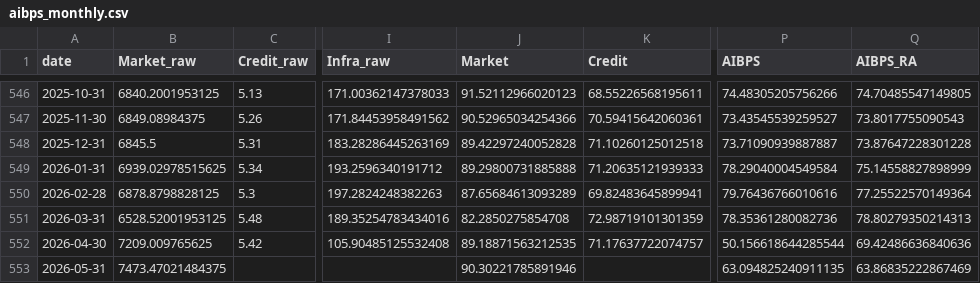
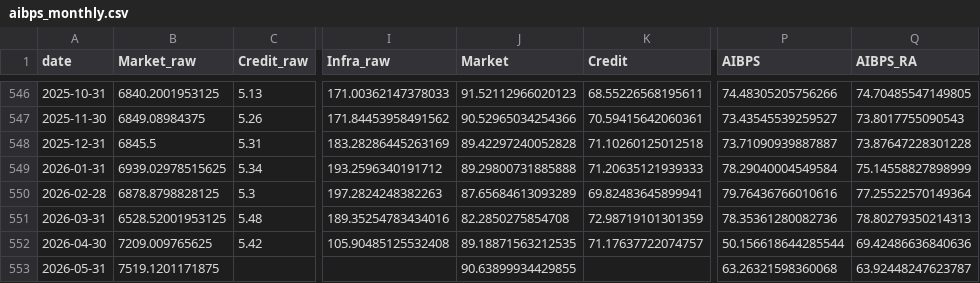
Before and after one commit to mjmonnot/ai-bubble-pressure-score-v1, a CSV file: data/processed/aibps_monthly.csv, drawn as a sheet; only a part is shown, gaps mark what is left out; the diff names each change by its address in the sheet, - before the commit and + after, or states it on an @@ line.

```diff
--- a/data/processed/aibps_monthly.csv
+++ b/data/processed/aibps_monthly.csv
-B553 (Market_raw): 7473.47021484375
+B553 (Market_raw): 7519.1201171875
-J553 (Market): 90.30221785891946
+J553 (Market): 90.63899934429855
-P553 (AIBPS): 63.094825240911135
+P553 (AIBPS): 63.26321598360068
-Q553 (AIBPS_RA): 63.86835222867469
+Q553 (AIBPS_RA): 63.92448247623787
```
Also changed, not shown: data/processed/credit_fred_processed.csv, data/processed/market_processed.csv, 1 other file.
